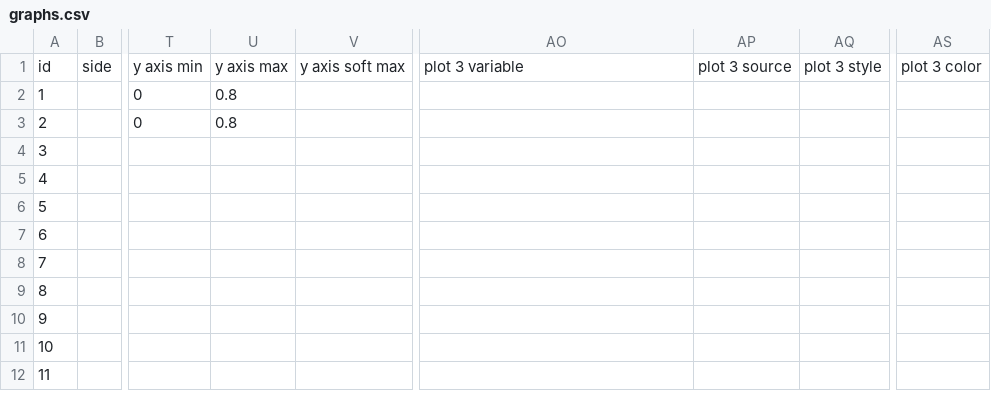
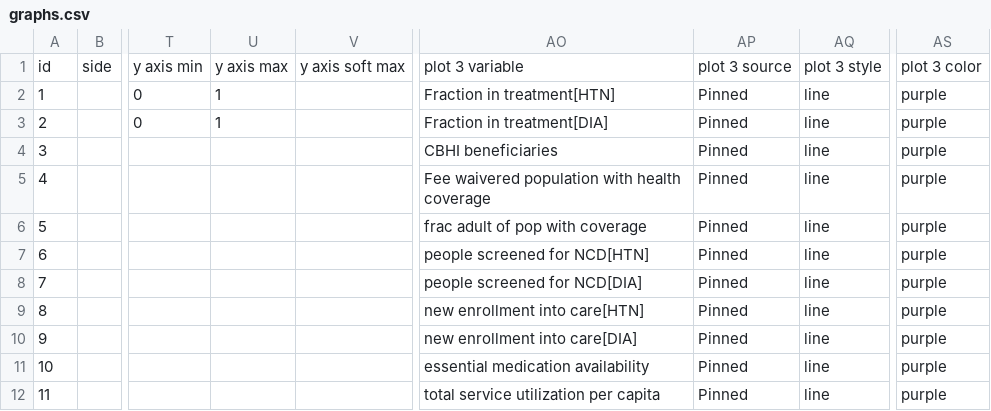
Before and after one commit to msjalali/ethiopia-cbhi-ncd, a CSV file: config/graphs.csv, drawn as a sheet; only a part is shown, gaps mark what is left out; the diff names each change by its address in the sheet, - before the commit and + after, or states it on an @@ line.

```diff
--- a/config/graphs.csv
+++ b/config/graphs.csv
-U2:U3: 0.8
+U2:U3: 1
-AO2: (empty)
+AO2: Fraction in treatment[HTN]
-AP2:AP12: (empty)
+AP2:AP12: Pinned
-AQ2:AQ12: (empty)
+AQ2:AQ12: line
-AS2:AS12: (empty)
+AS2:AS12: purple
-AO3: (empty)
+AO3: Fraction in treatment[DIA]
-AO4: (empty)
+AO4: CBHI beneficiaries
-AO5: (empty)
+AO5: Fee waivered population with health coverage
-AO6: (empty)
+AO6: frac adult of pop with coverage
-AO7: (empty)
+AO7: people screened for NCD[HTN]
-AO8: (empty)
+AO8: people screened for NCD[DIA]
-AO9: (empty)
+AO9: new enrollment into care[HTN]
-AO10: (empty)
+AO10: new enrollment into care[DIA]
-AO11: (empty)
+AO11: essential medication availability
-AO12: (empty)
+AO12: total service utilization per capita
```
Also changed, not shown: config/inputs.csv, config/model-figure-captions.csv, 22 other files.
